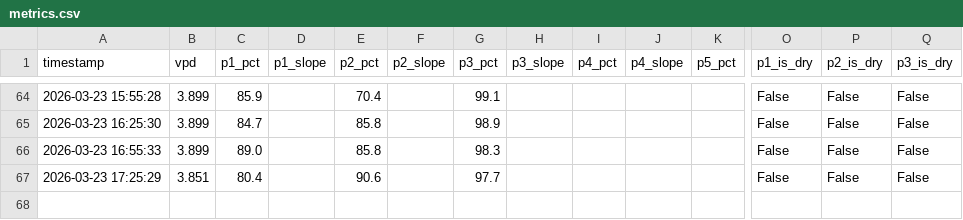
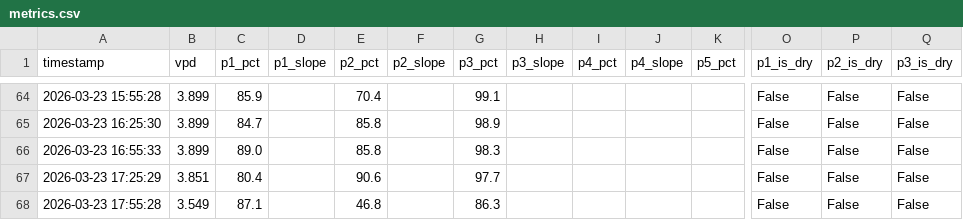
Before and after one commit to surendranb/gardenbot, a CSV file: docs/data/metrics.csv, drawn as a sheet; only a part is shown, gaps mark what is left out; rows hold the shown columns only; the diff names each change by its address in the sheet, - before the commit and + after, or states it on an @@ line.

```diff
--- a/docs/data/metrics.csv
+++ b/docs/data/metrics.csv
+row 68: 2026-03-23 17:55:28 | 3.549 | 87.1 |  | 46.8 |  | 86.3 |  |  |  |  | False | False | False
```
Also changed, not shown: docs/data/telemetry.csv, 3 other files.
